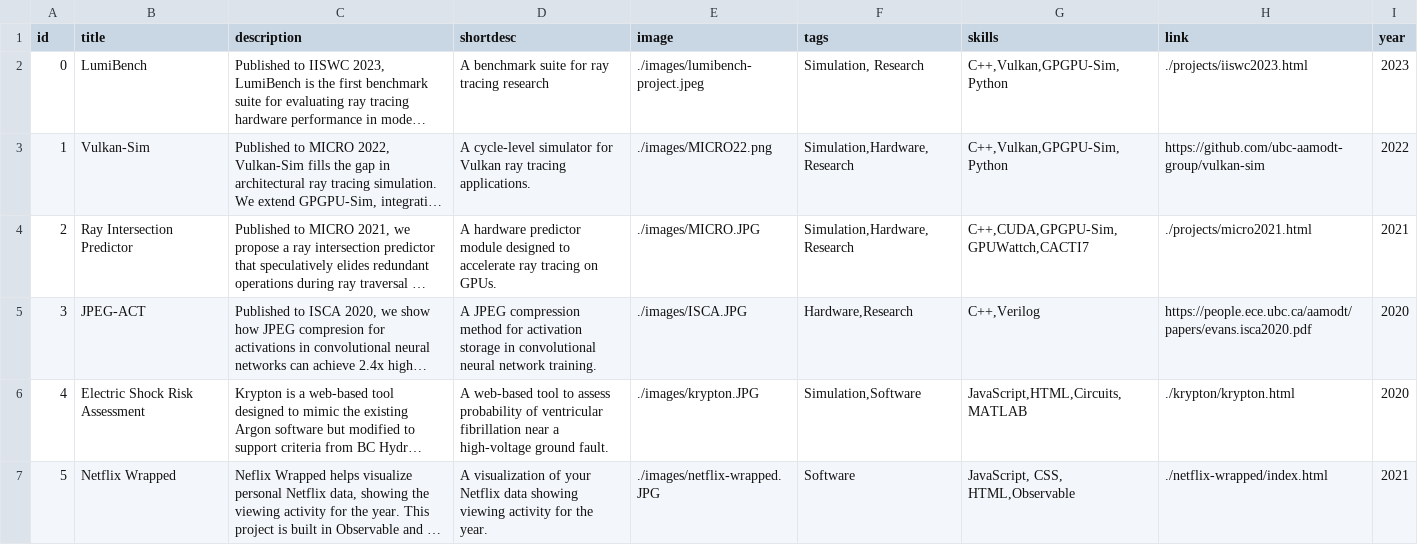
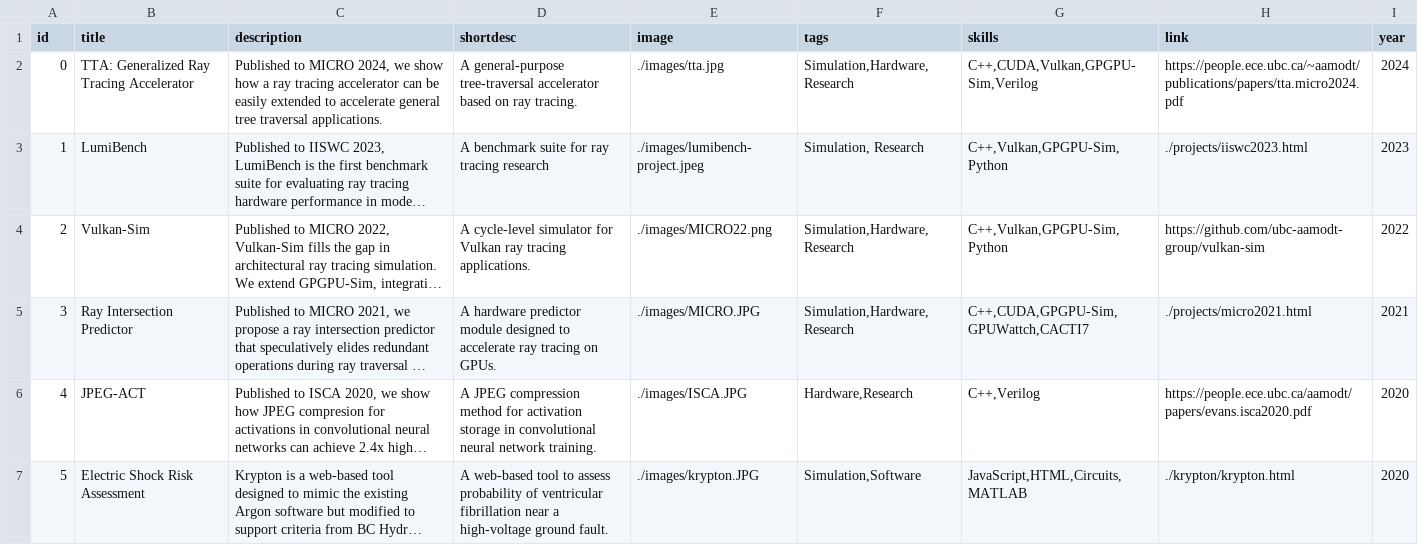
Before and after one commit to lucylufei/lucylufei.github.io, a CSV file: projectscsv.csv, drawn as a sheet; only a part is shown; the shorter side is filled out with more unchanged rows; long unchanged cells end in …; addresses are those after the commit; the diff names each change by its address in the sheet, - before the commit and + after, or states it on an @@ line.

Commit message:
add new paper

```diff
--- a/projectscsv.csv
+++ b/projectscsv.csv
+row 2: 0 | TTA: Generalized Ray Tracing Accelerator | Published to MICRO 2024, we show how a ray tracing accelerator can be easily extended to accelerate general tree traversal applications. | A general-purpose tree-traversal accelerator based on ray tracing. | ./images/tta.jpg | Simulation,Hardware,Research | C++,CUDA,Vulkan,GPGPU-Sim,Verilog | https://people.ece.ubc.ca/~aamodt/publications/papers/tta.micro2024.pdf | 2024
@@ column A (id) renumbered from row 3 down @@
```
Also changed, not shown: 5 other files.
